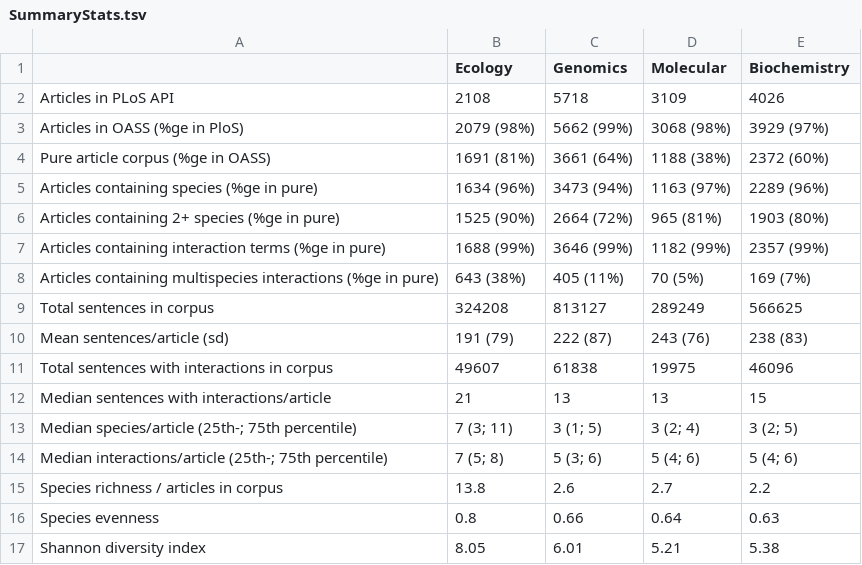
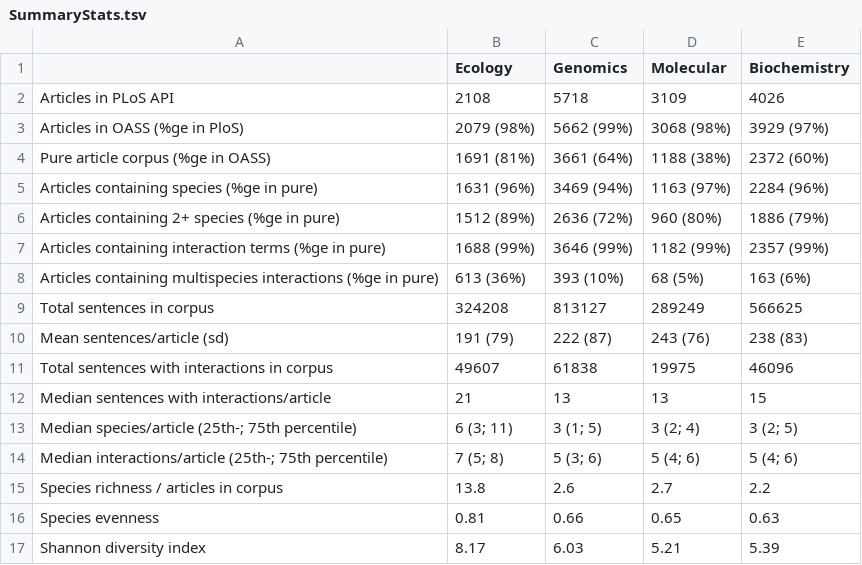
Before and after one commit to bergmanlab/ecologIE, a TSV file: data/PMCminer/analysis/SummaryStats.tsv, drawn as a sheet.

```diff
--- a/data/PMCminer/analysis/SummaryStats.tsv
+++ b/data/PMCminer/analysis/SummaryStats.tsv
@@ -4,6 +4,6 @@ Articles in OASS (%ge in PloS)	2079 (98%)	5662 (99%)	3068 (98%)	3929 (97%)
 Pure article corpus (%ge in OASS)	1691 (81%)	3661 (64%)	1188 (38%)	2372 (60%)
-Articles containing species (%ge in pure)	1634 (96%)	3473 (94%)	1163 (97%)	2289 (96%)
-Articles containing 2+ species (%ge in pure)	1525 (90%)	2664 (72%)	965 (81%)	1903 (80%)
+Articles containing species (%ge in pure)	1631 (96%)	3469 (94%)	1163 (97%)	2284 (96%)
+Articles containing 2+ species (%ge in pure)	1512 (89%)	2636 (72%)	960 (80%)	1886 (79%)
 Articles containing interaction terms (%ge in pure)	1688 (99%)	3646 (99%)	1182 (99%)	2357 (99%)
-Articles containing multispecies interactions (%ge in pure)	643 (38%)	405 (11%)	70 (5%)	169 (7%)
+Articles containing multispecies interactions (%ge in pure)	613 (36%)	393 (10%)	68 (5%)	163 (6%)
 Total sentences in corpus	324208	813127	289249	566625
@@ -12,6 +12,6 @@ Total sentences with interactions in corpus	49607	61838	19975	46096
 Median sentences with interactions/article	21	13	13	15
-Median species/article (25th-; 75th percentile)	7 (3; 11)	3 (1; 5)	3 (2; 4)	3 (2; 5)
+Median species/article (25th-; 75th percentile)	6 (3; 11)	3 (1; 5)	3 (2; 4)	3 (2; 5)
 Median interactions/article (25th-; 75th percentile)	7 (5; 8)	5 (3; 6)	5 (4; 6)	5 (4; 6)
 Species richness / articles in corpus	13.8	2.6	2.7	2.2
-Species evenness	0.8	0.66	0.64	0.63
-Shannon diversity index	8.05	6.01	5.21	5.38
+Species evenness	0.81	0.66	0.65	0.63
+Shannon diversity index	8.17	6.03	5.21	5.39
```
Also changed, not shown: data/PMCminer/analysis/spp_per_article.tsv, 5 other files.
